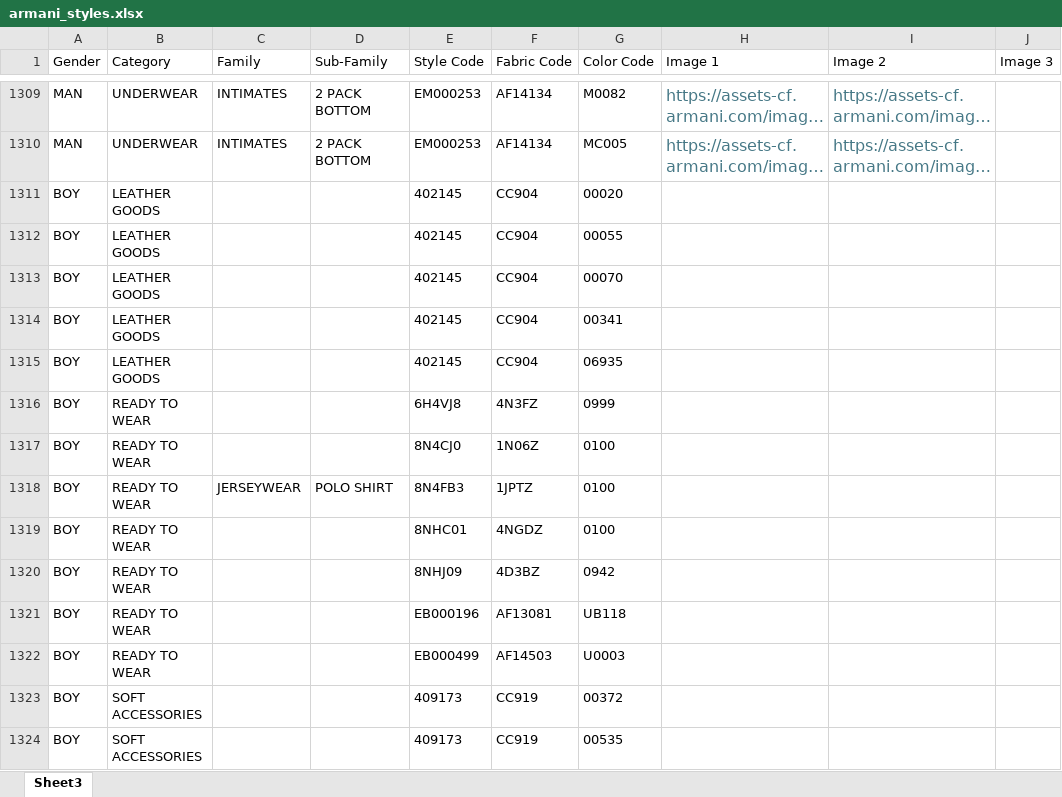
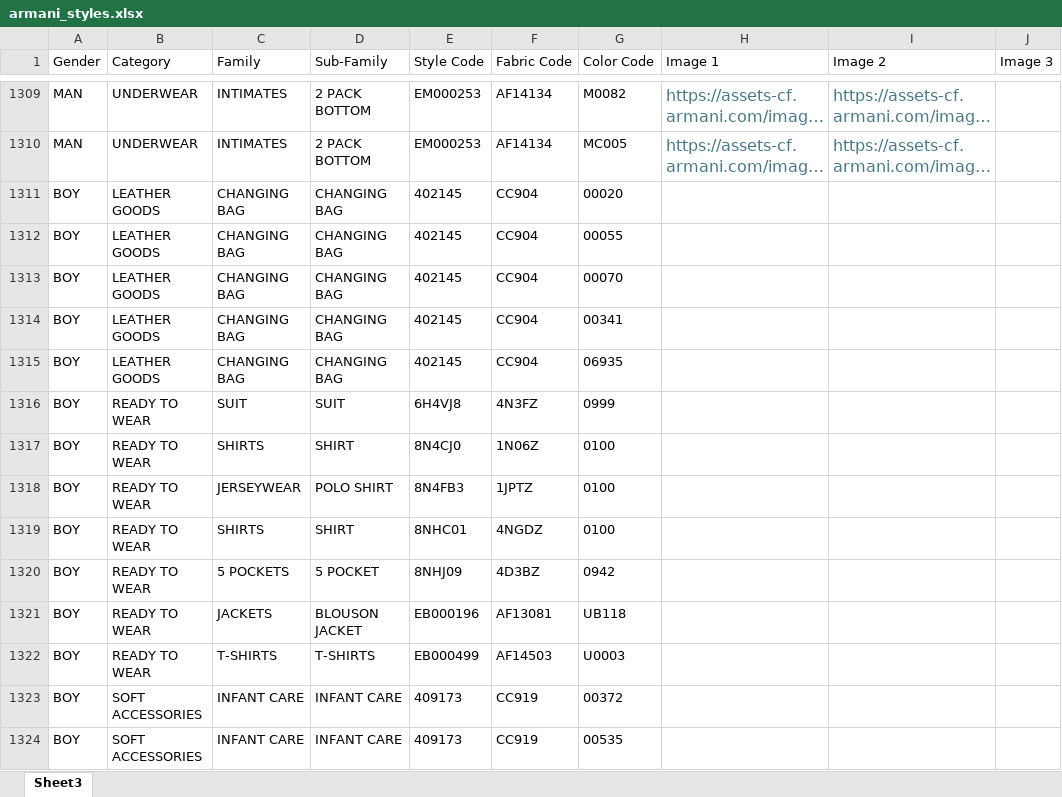
Before and after one commit to Armani-BAH/armani-site, an Excel workbook: data/armani_styles.xlsx, sheet Sheet3, drawn as a sheet; only a part is shown, gaps mark what is left out; long unchanged cells end in …; values as stored, in another font and other column widths than the file's, no borders; the diff covers the shown part only; the diff names each change by its address in the sheet, - before the commit and + after, or states it on an @@ line.

```diff
--- a/data/armani_styles.xlsx (sheet Sheet3)
+++ b/data/armani_styles.xlsx (sheet Sheet3)
-C1311:C1315 (Family): (empty)
+C1311:C1315 (Family): CHANGING BAG
-D1311:D1315 (Sub-Family): (empty)
+D1311:D1315 (Sub-Family): CHANGING BAG
-C1316 (Family): (empty)
+C1316 (Family): SUIT
-D1316 (Sub-Family): (empty)
+D1316 (Sub-Family): SUIT
-C1317 (Family): (empty)
+C1317 (Family): SHIRTS
-D1317 (Sub-Family): (empty)
+D1317 (Sub-Family): SHIRT
-C1319 (Family): (empty)
+C1319 (Family): SHIRTS
-D1319 (Sub-Family): (empty)
+D1319 (Sub-Family): SHIRT
-C1320 (Family): (empty)
+C1320 (Family): 5 POCKETS
-D1320 (Sub-Family): (empty)
+D1320 (Sub-Family): 5 POCKET
-C1321 (Family): (empty)
+C1321 (Family): JACKETS
-D1321 (Sub-Family): (empty)
+D1321 (Sub-Family): BLOUSON JACKET
-C1322 (Family): (empty)
+C1322 (Family): T-SHIRTS
-D1322 (Sub-Family): (empty)
+D1322 (Sub-Family): T-SHIRTS
-C1323:C1324 (Family): (empty)
+C1323:C1324 (Family): INFANT CARE
-D1323:D1324 (Sub-Family): (empty)
+D1323:D1324 (Sub-Family): INFANT CARE
```
Also changed, not shown: 34 edited cells elsewhere in this sheet, data/prices.xlsx, 2 other files.
